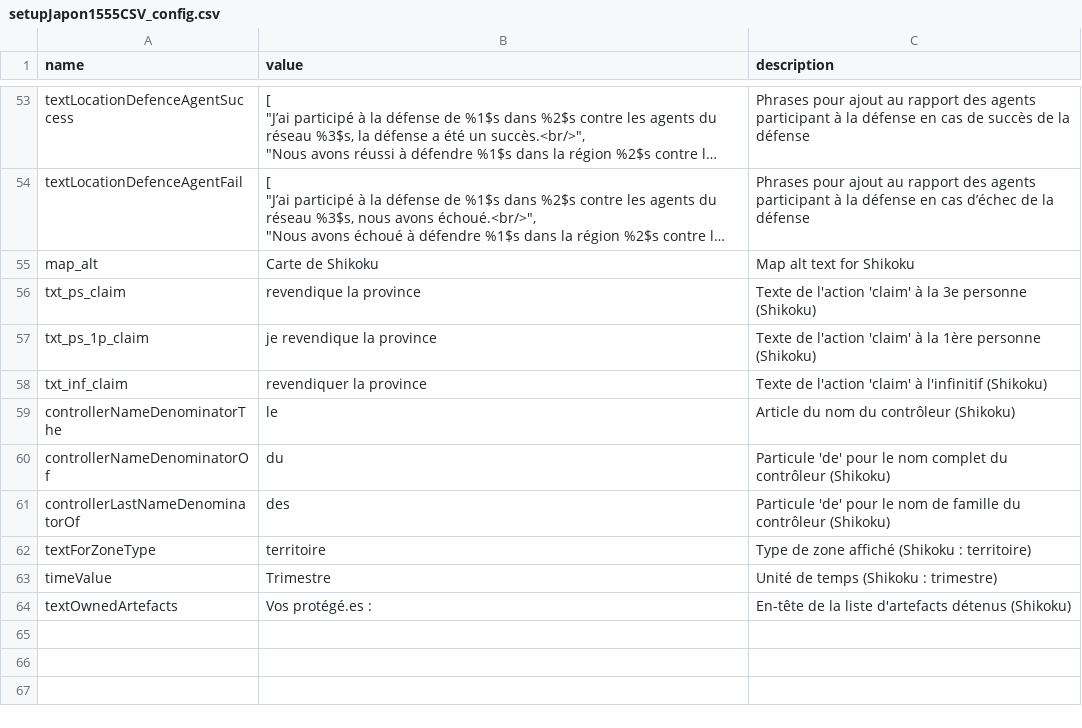
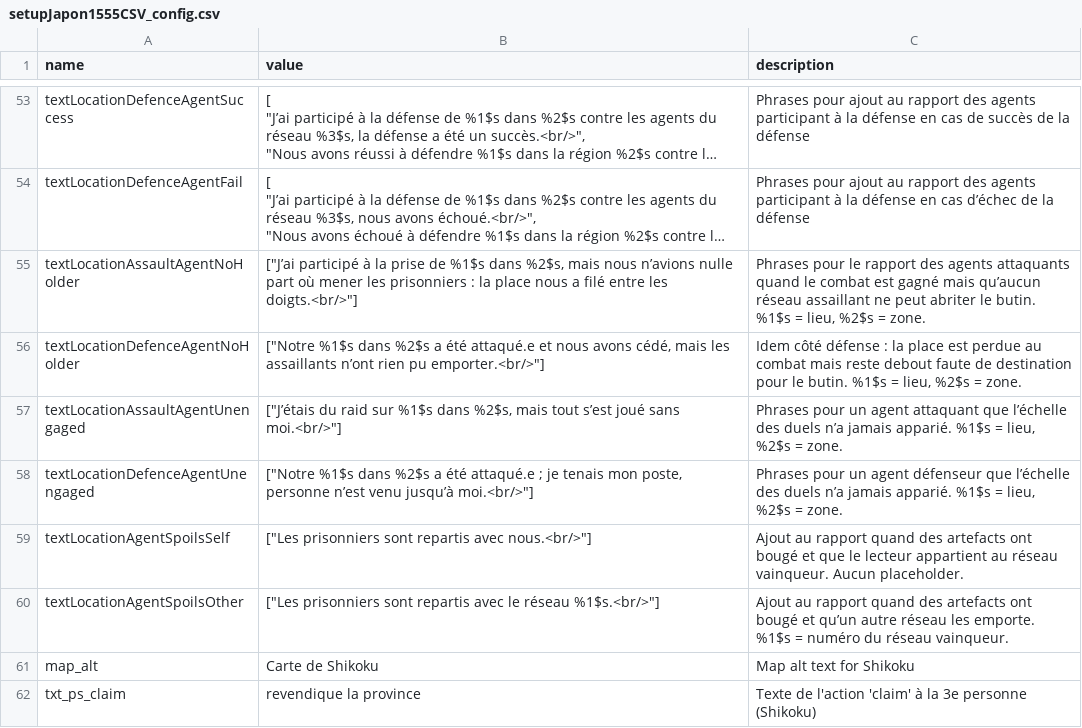
Before and after one commit to Edward-Croc/RPGConquestGame, a CSV file: var/csv/setupJapon1555CSV_config.csv, drawn as a sheet; only a part is shown, gaps mark what is left out; the shorter side is filled out with more unchanged rows; long unchanged cells end in …; the diff names each change by its address in the sheet, - before the commit and + after, or states it on an @@ line.

Commit message:
config: add location agent report text config values

```diff
--- a/var/csv/setupJapon1555CSV_config.csv
+++ b/var/csv/setupJapon1555CSV_config.csv
+row 55: textLocationAssaultAgentNoHolder | ["J’ai participé à la prise de %1$s dans %2$s, mais nous n’avions nulle part où mener les prisonniers : la place nous a filé entre les doigts.<br/>"] | Phrases pour le rapport des agents attaquants quand le combat est gagné mais qu’aucun réseau assaillant ne peut abriter le butin. %1$s = lieu, %2$s = zone.
+row 56: textLocationDefenceAgentNoHolder | ["Notre %1$s dans %2$s a été attaqué.e et nous avons cédé, mais les assaillants n’ont rien pu emporter.<br/>"] | Idem côté défense : la place est perdue au combat mais reste debout faute de destination pour le butin. %1$s = lieu, %2$s = zone.
+row 57: textLocationAssaultAgentUnengaged | ["J’étais du raid sur %1$s dans %2$s, mais tout s’est joué sans moi.<br/>"] | Phrases pour un agent attaquant que l’échelle des duels n’a jamais apparié. %1$s = lieu, %2$s = zone.
+row 58: textLocationDefenceAgentUnengaged | ["Notre %1$s dans %2$s a été attaqué.e ; je tenais mon poste, personne n’est venu jusqu’à moi.<br/>"] | Phrases pour un agent défenseur que l’échelle des duels n’a jamais apparié. %1$s = lieu, %2$s = zone.
+row 59: textLocationAgentSpoilsSelf | ["Les prisonniers sont repartis avec nous.<br/>"] | Ajout au rapport quand des artefacts ont bougé et que le lecteur appartient au réseau vainqueur. Aucun placeholder.
+row 60: textLocationAgentSpoilsOther | ["Les prisonniers sont repartis avec le réseau %1$s.<br/>"] | Ajout au rapport quand des artefacts ont bougé et qu’un autre réseau les emporte. %1$s = numéro du réseau vainqueur.
```
Also changed, not shown: var/csv/setupTestConfig_config.csv, 2 other files.
